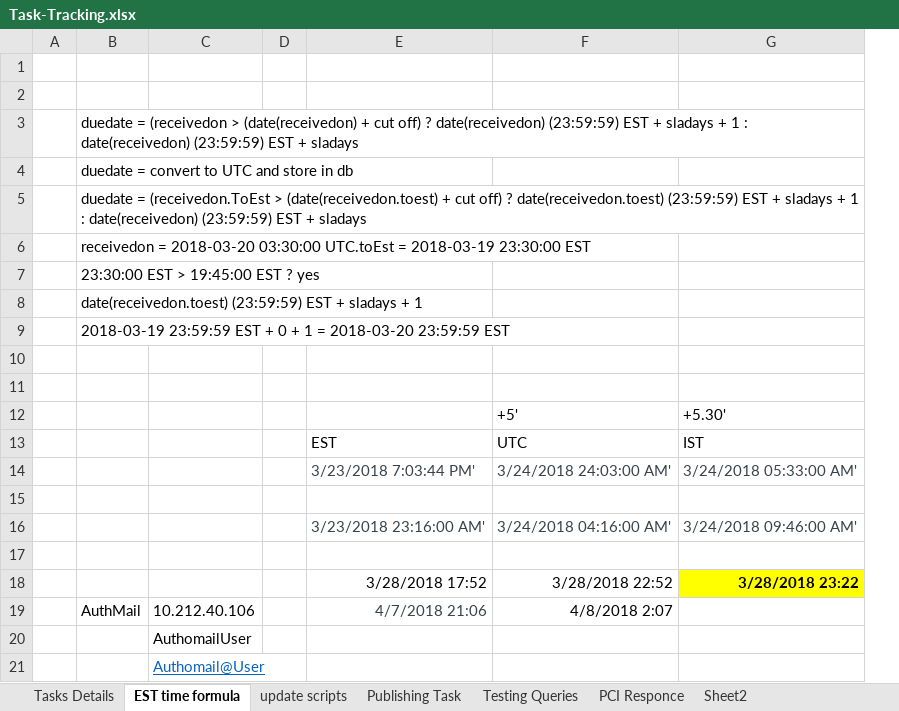
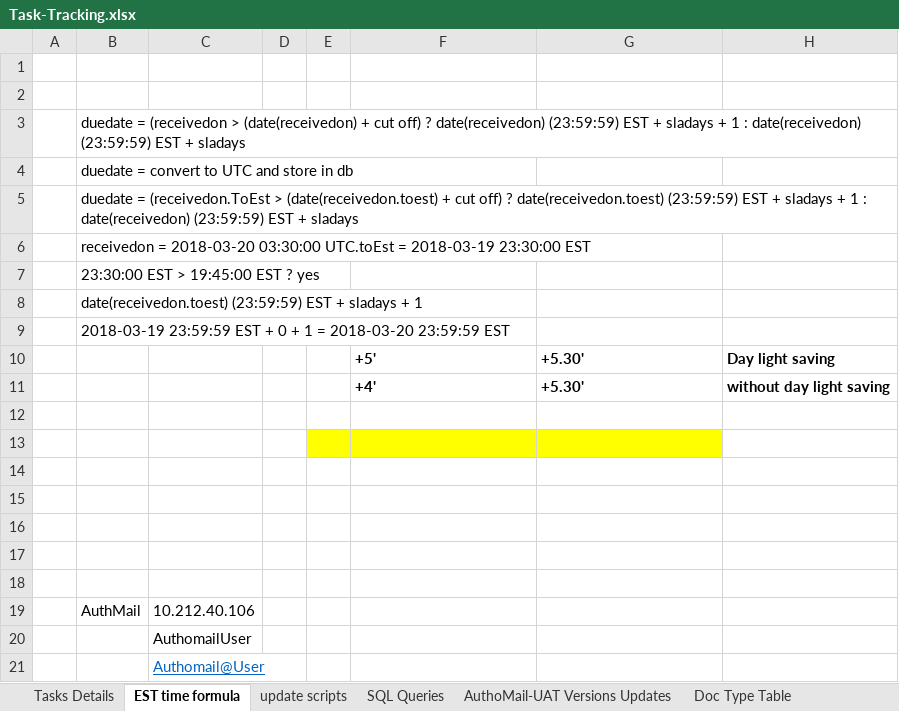
Before and after one commit to kaushikraj302000-glitch/AuthoMail-Cotality, an Excel workbook: docs/Task-Tracking.xlsx, sheet EST time formula, drawn as a sheet; only a part is shown; values as stored, in another font and other column widths than the file's, no borders; conditional formats not drawn; removed rows and columns are numbered as before the commit, all else as after; the diff covers the shown part only; the diff names each change by its address in the sheet, - before the commit and + after, or states it on an @@ line.

Commit message:
task tracking updated

```diff
--- a/docs/Task-Tracking.xlsx (sheet EST time formula)
+++ b/docs/Task-Tracking.xlsx (sheet EST time formula)
-sheet tab: Testing Queries
+sheet tab: SQL Queries
-sheet tab: Publishing Task
-sheet tab: PCI Responce
-sheet tab: Sheet2
+sheet tab: AuthoMail-UAT Versions Updates
+sheet tab: Doc Type Table
-column E, rows 18-19: 3/28/2018 17:52 | 4/7/2018 21:06
+column E, empty
+column H, empty
@@ row 12 moved to row 10: +5' @@
+row 11:  |  |  |  |  | +4' | +5.30' | without day light saving
-F13:G13 fill: none
+F13:G13 fill: #FFFF00
-row 13:  |  |  |  | EST | UTC | IST
-row 14:  |  |  |  | 3/23/2018 7:03:44 PM' | 3/24/2018 24:03:00 AM' | 3/24/2018 05:33:00 AM'
-row 16:  |  |  |  | 3/23/2018 23:16:00 AM' | 3/24/2018 04:16:00 AM' | 3/24/2018 09:46:00 AM'
-row 16:  |  |  |  | 3/28/2018 17:52 | 3/28/2018 22:52 | 3/28/2018 23:22
+row 16: (empty)
-G16 fill: #FFFF00
+G16 fill: none
+row 17: (empty)
+row 18: (empty)
-F19: 4/8/2018 2:07
+F19: (empty)
```
Also changed, not shown: 8 added rows elsewhere in this sheet, sheet Tasks Details, sheet SQL Queries, sheet update scripts, other sheet tabs.
